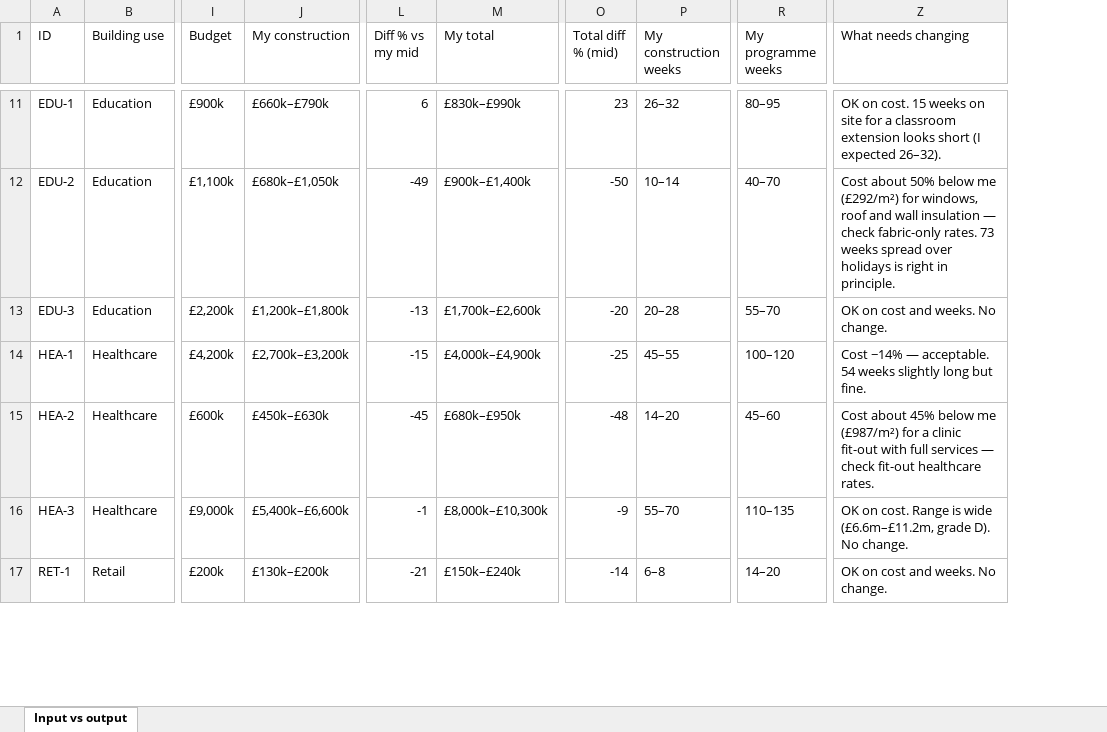
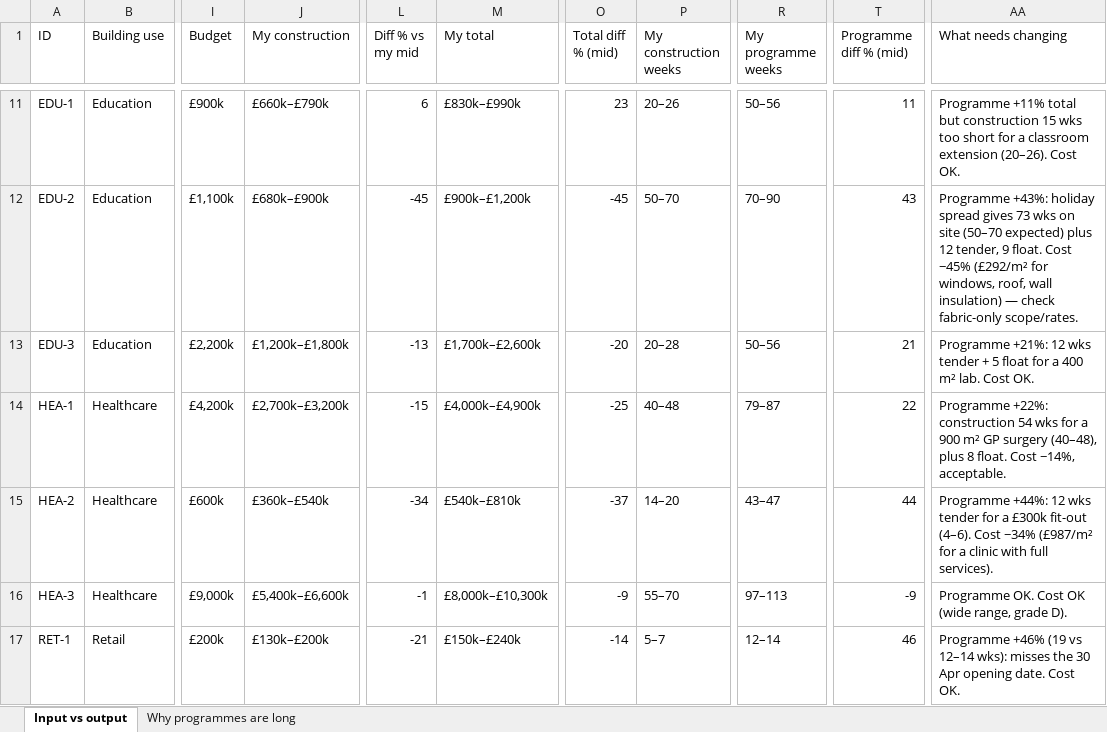
Before and after one commit to MNKayali/estates-ai-tool, an Excel workbook: test-reports/batch4/batch4-input-vs-output.xlsx, sheet Input vs output, drawn as a sheet; only a part is shown, gaps mark what is left out; values as stored, in another font and other column widths than the file's, no borders; addresses are those after the commit; the diff covers the shown part only; the diff names each change by its address in the sheet, - before the commit and + after, or states it on an @@ line.

```diff
--- a/test-reports/batch4/batch4-input-vs-output.xlsx (sheet Input vs output)
+++ b/test-reports/batch4/batch4-input-vs-output.xlsx (sheet Input vs output)
+sheet tab: Why programmes are long
+column T (Programme diff % (mid)), rows 11-17: 11 | 43 | 21 | 22 | 44 | -9 | 46
-P11 (My construction weeks): 26–32
+P11 (My construction weeks): 20–26
-R11 (My programme weeks): 80–95
+R11 (My programme weeks): 50–56
-AA11 (What needs changing): OK on cost. 15 weeks on site for a classroom extension looks short (I expected 26–32).
+AA11 (What needs changing): Programme +11% total but construction 15 wks too short for a classroom extension (20–26). Cost OK.
-J12 (My construction): £680k–£1,050k
+J12 (My construction): £680k–£900k
-L12 (Diff % vs my mid): -49
+L12 (Diff % vs my mid): -45
-M12 (My total): £900k–£1,400k
+M12 (My total): £900k–£1,200k
-O12 (Total diff % (mid)): -50
+O12 (Total diff % (mid)): -45
-P12 (My construction weeks): 10–14
+P12 (My construction weeks): 50–70
-R12 (My programme weeks): 40–70
+R12 (My programme weeks): 70–90
-AA12 (What needs changing): Cost about 50% below me (£292/m²) for windows, roof and wall insulation — check fabric-only rates. 73 weeks spread over holidays is right in principle.
+AA12 (What needs changing): Programme +43%: holiday spread gives 73 wks on site (50–70 expected) plus 12 tender, 9 float. Cost −45% (£292/m² for windows, roof, wall insulation) — check fabric-only scope/rates.
-R13 (My programme weeks): 55–70
+R13 (My programme weeks): 50–56
-AA13 (What needs changing): OK on cost and weeks. No change.
+AA13 (What needs changing): Programme +21%: 12 wks tender + 5 float for a 400 m² lab. Cost OK.
-P14 (My construction weeks): 45–55
+P14 (My construction weeks): 40–48
-R14 (My programme weeks): 100–120
+R14 (My programme weeks): 79–87
-AA14 (What needs changing): Cost −14% — acceptable. 54 weeks slightly long but fine.
+AA14 (What needs changing): Programme +22%: construction 54 wks for a 900 m² GP surgery (40–48), plus 8 float. Cost −14%, acceptable.
-J15 (My construction): £450k–£630k
+J15 (My construction): £360k–£540k
-L15 (Diff % vs my mid): -45
+L15 (Diff % vs my mid): -34
-M15 (My total): £680k–£950k
+M15 (My total): £540k–£810k
-O15 (Total diff % (mid)): -48
+O15 (Total diff % (mid)): -37
-R15 (My programme weeks): 45–60
+R15 (My programme weeks): 43–47
-AA15 (What needs changing): Cost about 45% below me (£987/m²) for a clinic fit-out with full services — check fit-out healthcare rates.
+AA15 (What needs changing): Programme +44%: 12 wks tender for a £300k fit-out (4–6). Cost −34% (£987/m² for a clinic with full services).
-R16 (My programme weeks): 110–135
+R16 (My programme weeks): 97–113
-AA16 (What needs changing): OK on cost. Range is wide (£6.6m–£11.2m, grade D). No change.
+AA16 (What needs changing): Programme OK. Cost OK (wide range, grade D).
-P17 (My construction weeks): 6–8
+P17 (My construction weeks): 5–7
-R17 (My programme weeks): 14–20
+R17 (My programme weeks): 12–14
-AA17 (What needs changing): OK on cost and weeks. No change.
+AA17 (What needs changing): Programme +46% (19 vs 12–14 wks): misses the 30 Apr opening date. Cost OK.
```
Also changed, not shown: 90 edited cells elsewhere in this sheet, 4 other files.
